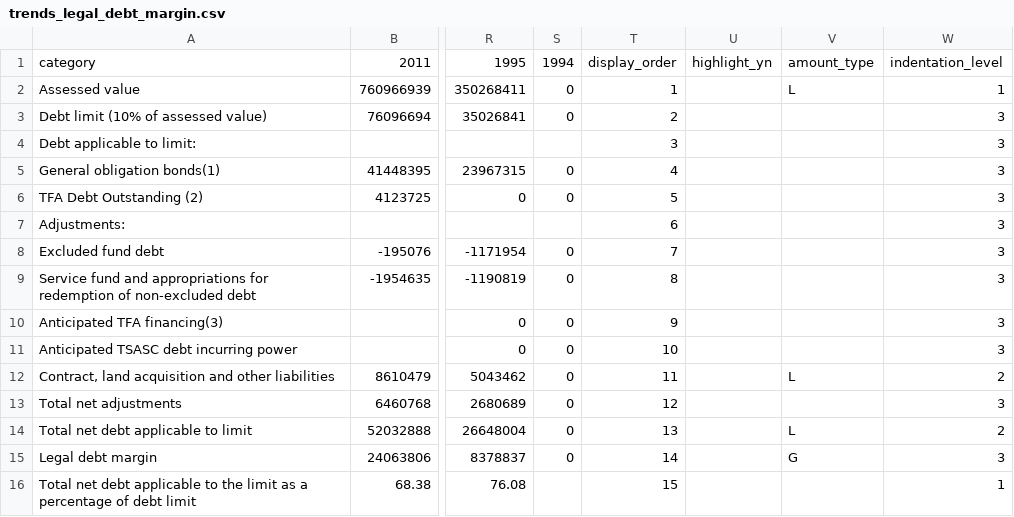
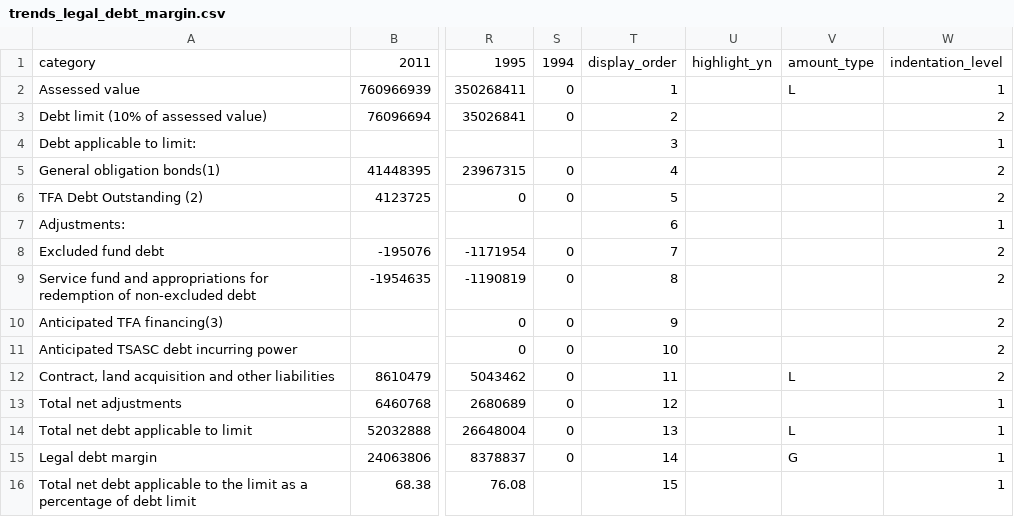
Before and after one commit to vasili4/Checkbook, a CSV file: checkbook/DB scripts/Trends data/trends_legal_debt_margin.csv, drawn as a sheet; only a part is shown, gaps mark what is left out; the diff names each change by its address in the sheet, - before the commit and + after, or states it on an @@ line.

Commit message:
NYCCHKBK-1813
git-svn-id: https://omb-dashboardplatform.reisys.com:10039/NYC_Checkbook_2_0/Database@4186 948744eb-f611-4f28-8820-250fb6d8f47d

Former-commit-id: c6f4be9ef77c98322d9d3042cef627a897092cb8

```diff
--- a/checkbook/DB scripts/Trends data/trends_legal_debt_margin.csv
+++ b/checkbook/DB scripts/Trends data/trends_legal_debt_margin.csv
-W3: 3
+W3: 2
-W4: 3
+W4: 1
-W5:W6: 3
+W5:W6: 2
-W7: 3
+W7: 1
-W8:W11: 3
+W8:W11: 2
-W13: 3
+W13: 1
-W14: 2
+W14: 1
-W15: 3
+W15: 1
```
